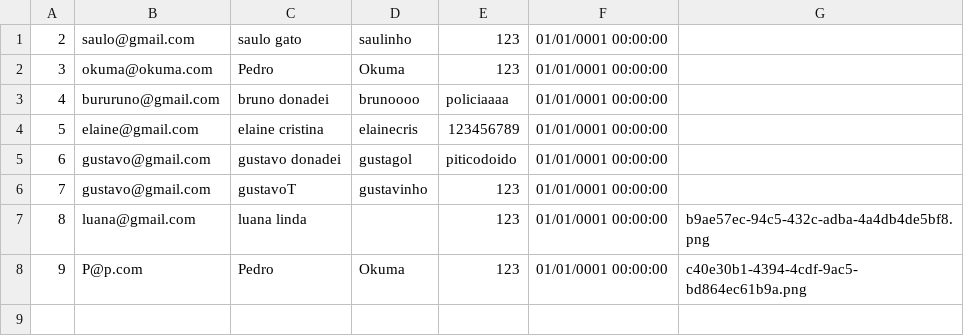
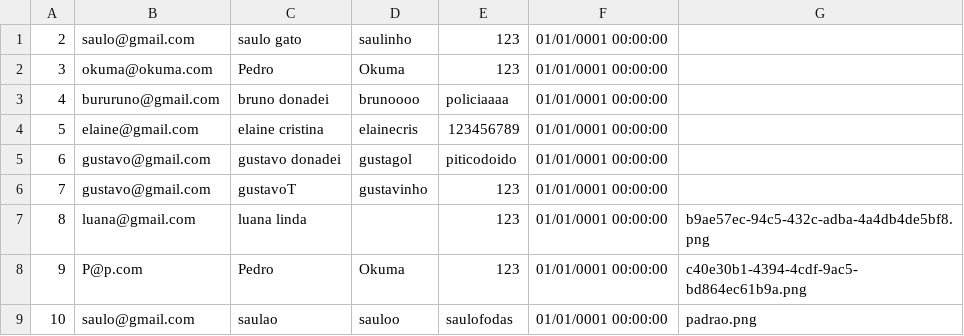
Before and after one commit to G8SENAI/G8InstaDev, a CSV file: Database/Usuario.csv, drawn as a sheet; the diff names each change by its address in the sheet, - before the commit and + after, or states it on an @@ line.

```diff
--- a/Database/Usuario.csv
+++ b/Database/Usuario.csv
+row 9: 10 | saulo@gmail.com | saulao | sauloo | saulofodas | 01/01/0001 00:00:00 | padrao.png
```
Also changed, not shown: 3 other files.
